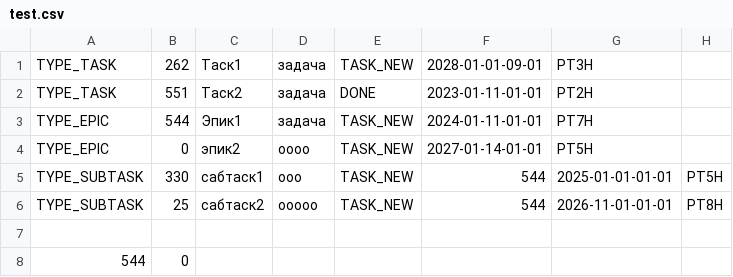
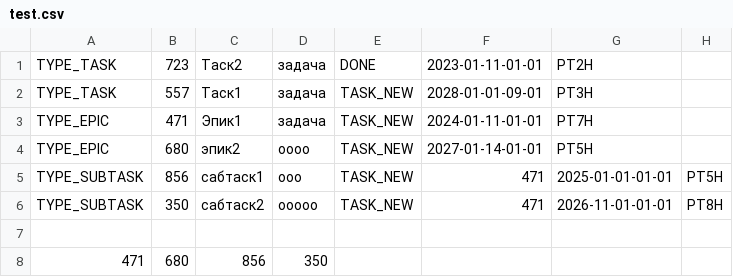
Before and after one commit to dkantserev/java-sprint2-hw, a CSV file: test.csv, drawn as a sheet.

```diff
--- a/test.csv
+++ b/test.csv
@@ -1,8 +1,8 @@
-TYPE_TASK,262,Таск1,задача,TASK_NEW,2028-01-01-09-01,PT3H
-TYPE_TASK,551,Таск2,задача,DONE,2023-01-11-01-01,PT2H
-TYPE_EPIC,544,Эпик1,задача,TASK_NEW,2024-01-11-01-01,PT7H
-TYPE_EPIC,0,эпик2,oooo,TASK_NEW,2027-01-14-01-01,PT5H
-TYPE_SUBTASK,330,сабтаск1,ooo,TASK_NEW,544,2025-01-01-01-01,PT5H
-TYPE_SUBTASK,25,сабтаск2,ooooo,TASK_NEW,544,2026-11-01-01-01,PT8H
+TYPE_TASK,723,Таск2,задача,DONE,2023-01-11-01-01,PT2H
+TYPE_TASK,557,Таск1,задача,TASK_NEW,2028-01-01-09-01,PT3H
+TYPE_EPIC,471,Эпик1,задача,TASK_NEW,2024-01-11-01-01,PT7H
+TYPE_EPIC,680,эпик2,oooo,TASK_NEW,2027-01-14-01-01,PT5H
+TYPE_SUBTASK,856,сабтаск1,ooo,TASK_NEW,471,2025-01-01-01-01,PT5H
+TYPE_SUBTASK,350,сабтаск2,ooooo,TASK_NEW,471,2026-11-01-01-01,PT8H
 
-544,0
+471,680,856,350
```
Also changed, not shown: 3 other files.
